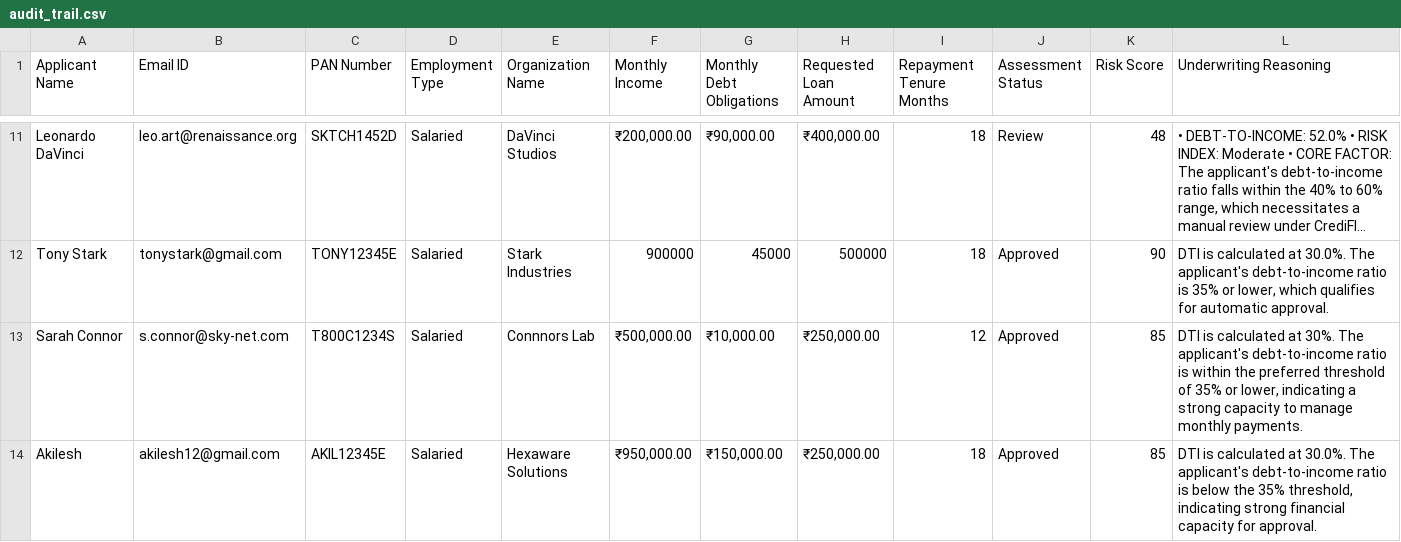
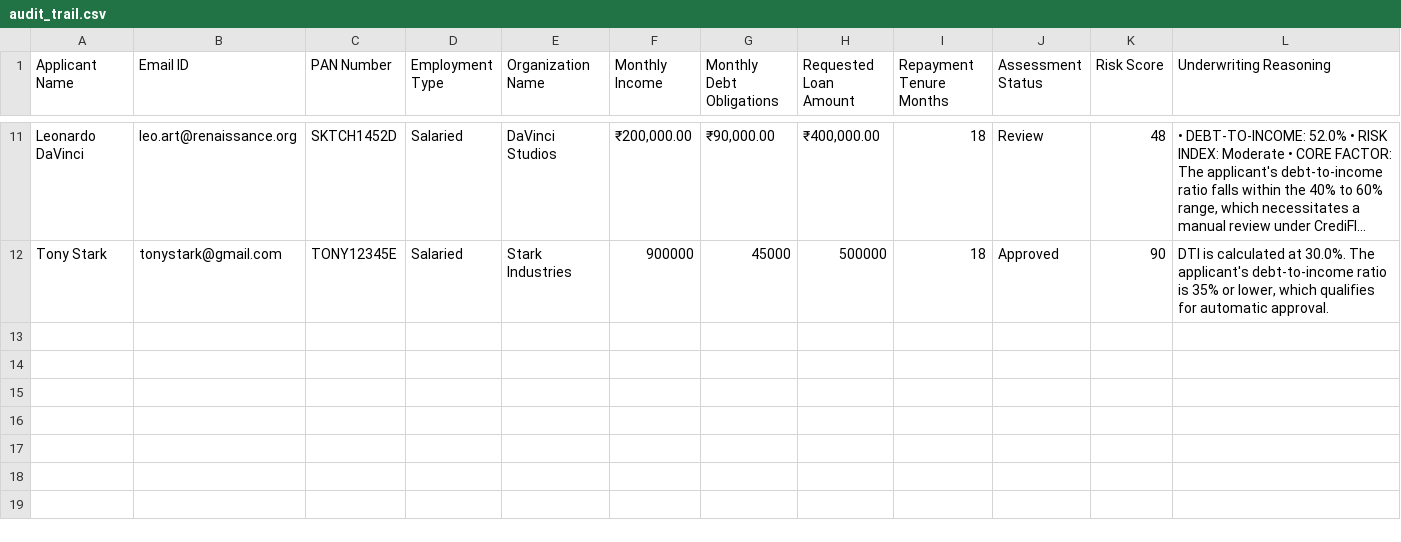
Before and after one commit to roshan-22-web/CrediFlow, a CSV file: audit_trail.csv, drawn as a sheet; only a part is shown, gaps mark what is left out; long unchanged cells end in …; the diff names each change by its address in the sheet, - before the commit and + after, or states it on an @@ line.

Commit message:
Update audit_trail.csv

```diff
--- a/audit_trail.csv
+++ b/audit_trail.csv
-row 13: Sarah Connor | s.connor@sky-net.com | T800C1234S | Salaried | Connnors Lab | ₹500,000.00 | ₹10,000.00 | ₹250,000.00 | 12 | Approved | 85 | DTI is calculated at 30%. The applicant's debt-to-income ratio is within the preferred threshold of 35% or lower, indicating a strong capacity to manage monthly payments.
-row 14: Akilesh | akilesh12@gmail.com | AKIL12345E | Salaried | Hexaware Solutions | ₹950,000.00 | ₹150,000.00 | ₹250,000.00 | 18 | Approved | 85 | DTI is calculated at 30.0%. The applicant's debt-to-income ratio is below the 35% threshold, indicating strong financial capacity for approval.
```
